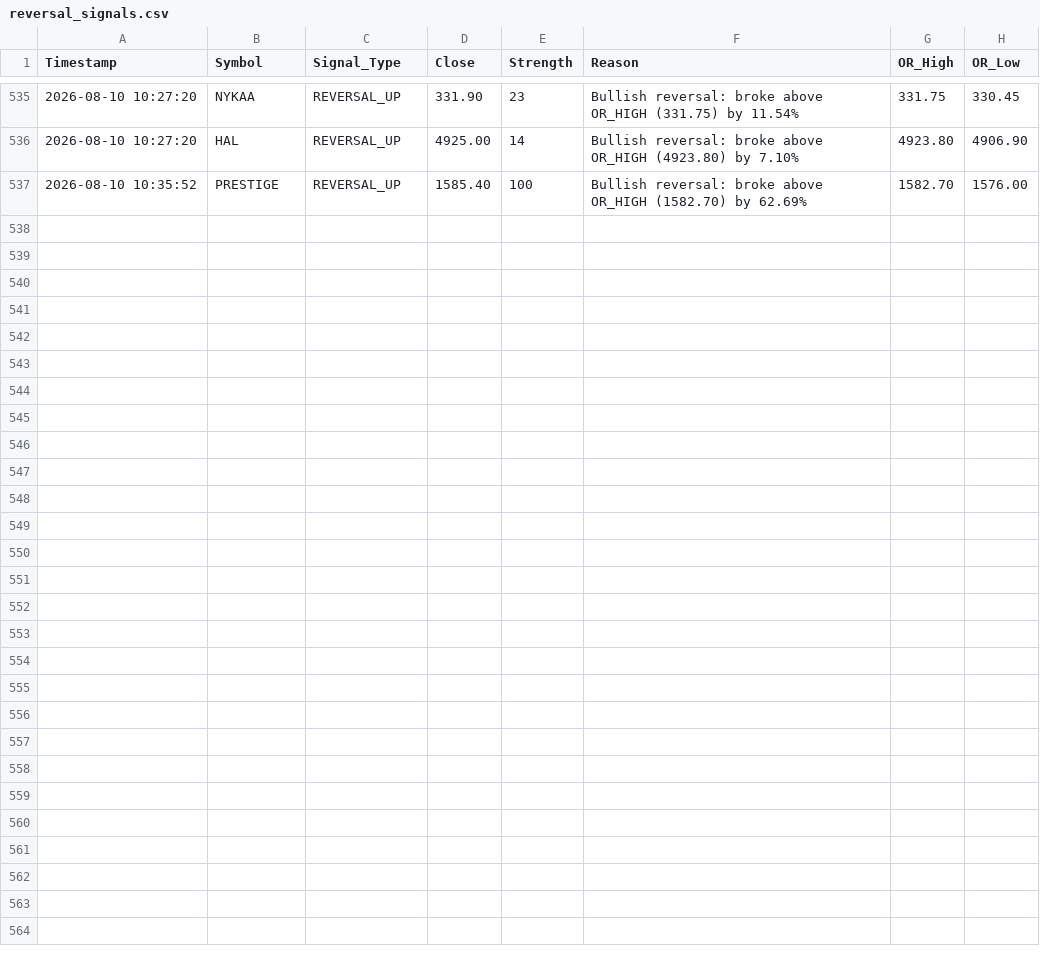
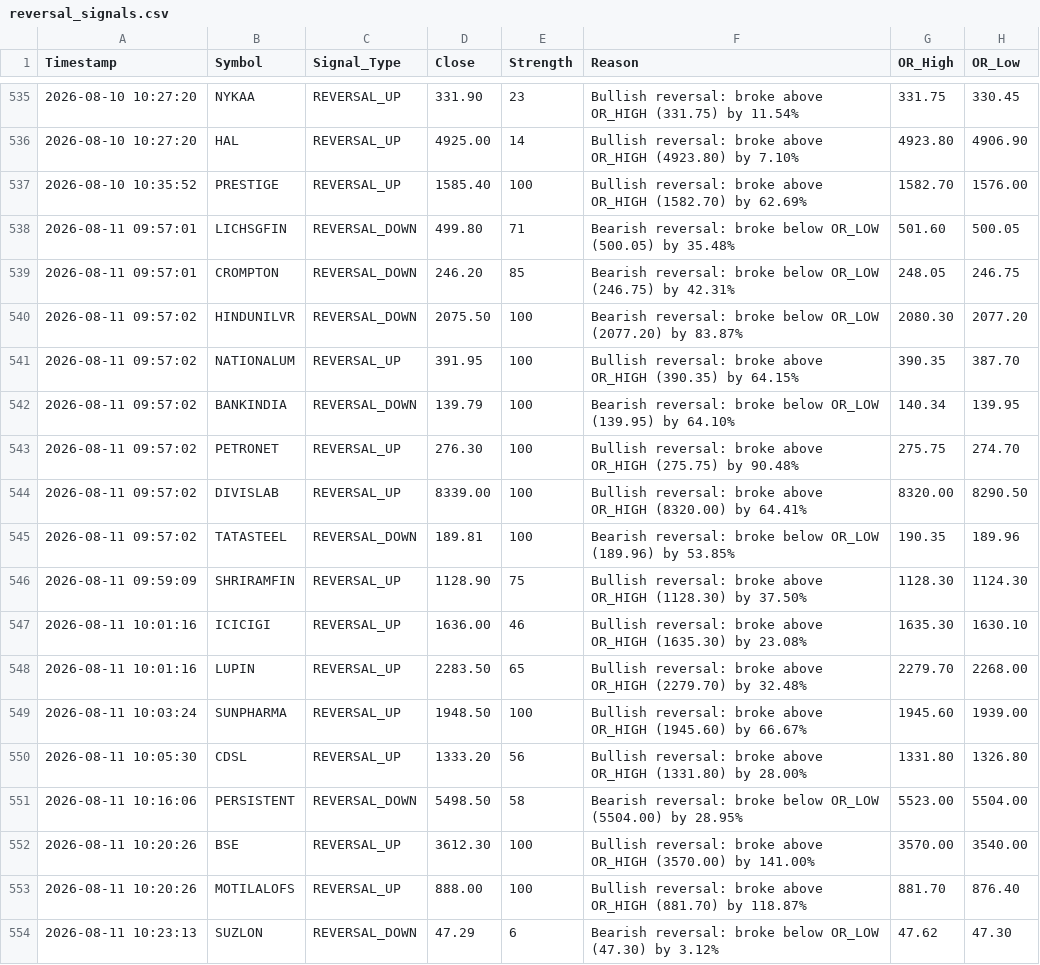
Before and after one commit to frzkhn155-ai/Final, a CSV file: reversal_signals.csv, drawn as a sheet; only a part is shown, gaps mark what is left out.

```diff
--- a/reversal_signals.csv
+++ b/reversal_signals.csv
@@ -537 +537,18 @@ Timestamp,Symbol,Signal_Type,Close,Strength,Reason,OR_High,OR_Low
 2026-08-10 10:35:52,PRESTIGE,REVERSAL_UP,1585.40,100,Bullish reversal: broke above OR_HIGH (1582.70) by 62.69%,1582.70,1576.00
+2026-08-11 09:57:01,LICHSGFIN,REVERSAL_DOWN,499.80,71,Bearish reversal: broke below OR_LOW (500.05) by 35.48%,501.60,500.05
+2026-08-11 09:57:01,CROMPTON,REVERSAL_DOWN,246.20,85,Bearish reversal: broke below OR_LOW (246.75) by 42.31%,248.05,246.75
+2026-08-11 09:57:02,HINDUNILVR,REVERSAL_DOWN,2075.50,100,Bearish reversal: broke below OR_LOW (2077.20) by 83.87%,2080.30,2077.20
+2026-08-11 09:57:02,NATIONALUM,REVERSAL_UP,391.95,100,Bullish reversal: broke above OR_HIGH (390.35) by 64.15%,390.35,387.70
+2026-08-11 09:57:02,BANKINDIA,REVERSAL_DOWN,139.79,100,Bearish reversal: broke below OR_LOW (139.95) by 64.10%,140.34,139.95
+2026-08-11 09:57:02,PETRONET,REVERSAL_UP,276.30,100,Bullish reversal: broke above OR_HIGH (275.75) by 90.48%,275.75,274.70
+2026-08-11 09:57:02,DIVISLAB,REVERSAL_UP,8339.00,100,Bullish reversal: broke above OR_HIGH (8320.00) by 64.41%,8320.00,8290.50
+2026-08-11 09:57:02,TATASTEEL,REVERSAL_DOWN,189.81,100,Bearish reversal: broke below OR_LOW (189.96) by 53.85%,190.35,189.96
+2026-08-11 09:59:09,SHRIRAMFIN,REVERSAL_UP,1128.90,75,Bullish reversal: broke above OR_HIGH (1128.30) by 37.50%,1128.30,1124.30
+2026-08-11 10:01:16,ICICIGI,REVERSAL_UP,1636.00,46,Bullish reversal: broke above OR_HIGH (1635.30) by 23.08%,1635.30,1630.10
+2026-08-11 10:01:16,LUPIN,REVERSAL_UP,2283.50,65,Bullish reversal: broke above OR_HIGH (2279.70) by 32.48%,2279.70,2268.00
+2026-08-11 10:03:24,SUNPHARMA,REVERSAL_UP,1948.50,100,Bullish reversal: broke above OR_HIGH (1945.60) by 66.67%,1945.60,1939.00
+2026-08-11 10:05:30,CDSL,REVERSAL_UP,1333.20,56,Bullish reversal: broke above OR_HIGH (1331.80) by 28.00%,1331.80,1326.80
+2026-08-11 10:16:06,PERSISTENT,REVERSAL_DOWN,5498.50,58,Bearish reversal: broke below OR_LOW (5504.00) by 28.95%,5523.00,5504.00
+2026-08-11 10:20:26,BSE,REVERSAL_UP,3612.30,100,Bullish reversal: broke above OR_HIGH (3570.00) by 141.00%,3570.00,3540.00
+2026-08-11 10:20:26,MOTILALOFS,REVERSAL_UP,888.00,100,Bullish reversal: broke above OR_HIGH (881.70) by 118.87%,881.70,876.40
+2026-08-11 10:23:13,SUZLON,REVERSAL_DOWN,47.29,6,Bearish reversal: broke below OR_LOW (47.30) by 3.12%,47.62,47.30
```
Also changed, not shown: orb_15_signals.csv, orb_15_trades.csv, 12 other files.
